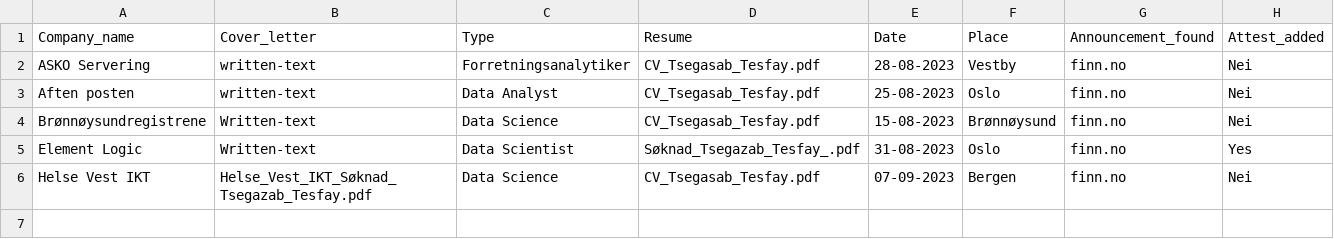
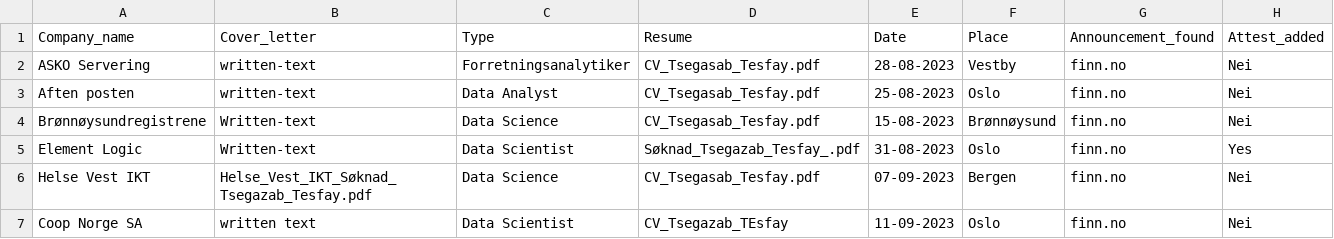
Before and after one commit to Tsegazab-Tesfay/JOB_OVERVIEW, a CSV file: job_oversikt.csv, drawn as a sheet; the diff names each change by its address in the sheet, - before the commit and + after, or states it on an @@ line.

```diff
--- a/job_oversikt.csv
+++ b/job_oversikt.csv
+row 7: Coop Norge SA | written text | Data Scientist | CV_Tsegazab_TEsfay | 11-09-2023 | Oslo | finn.no | Nei
```
Also changed, not shown: 2 other files.
